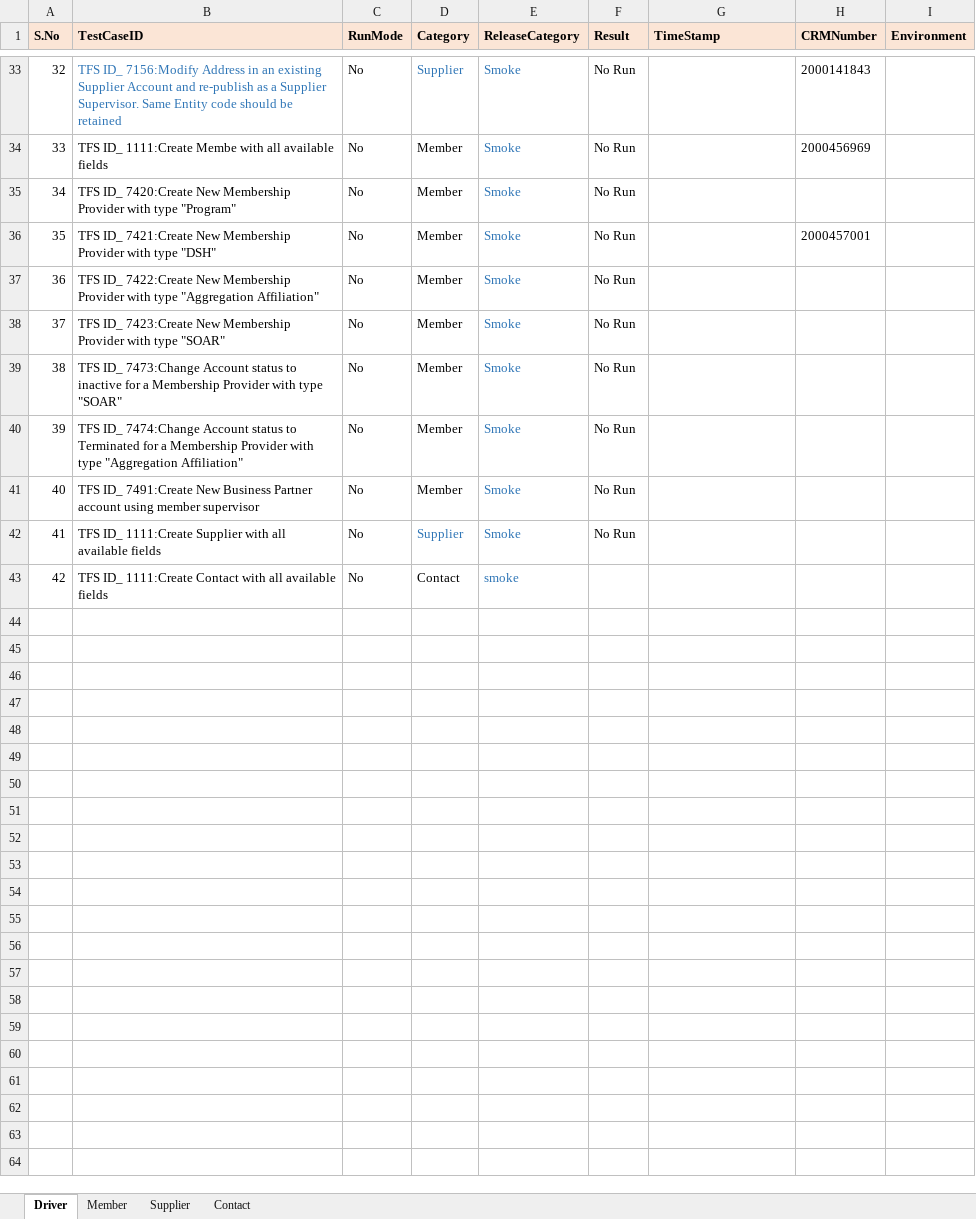
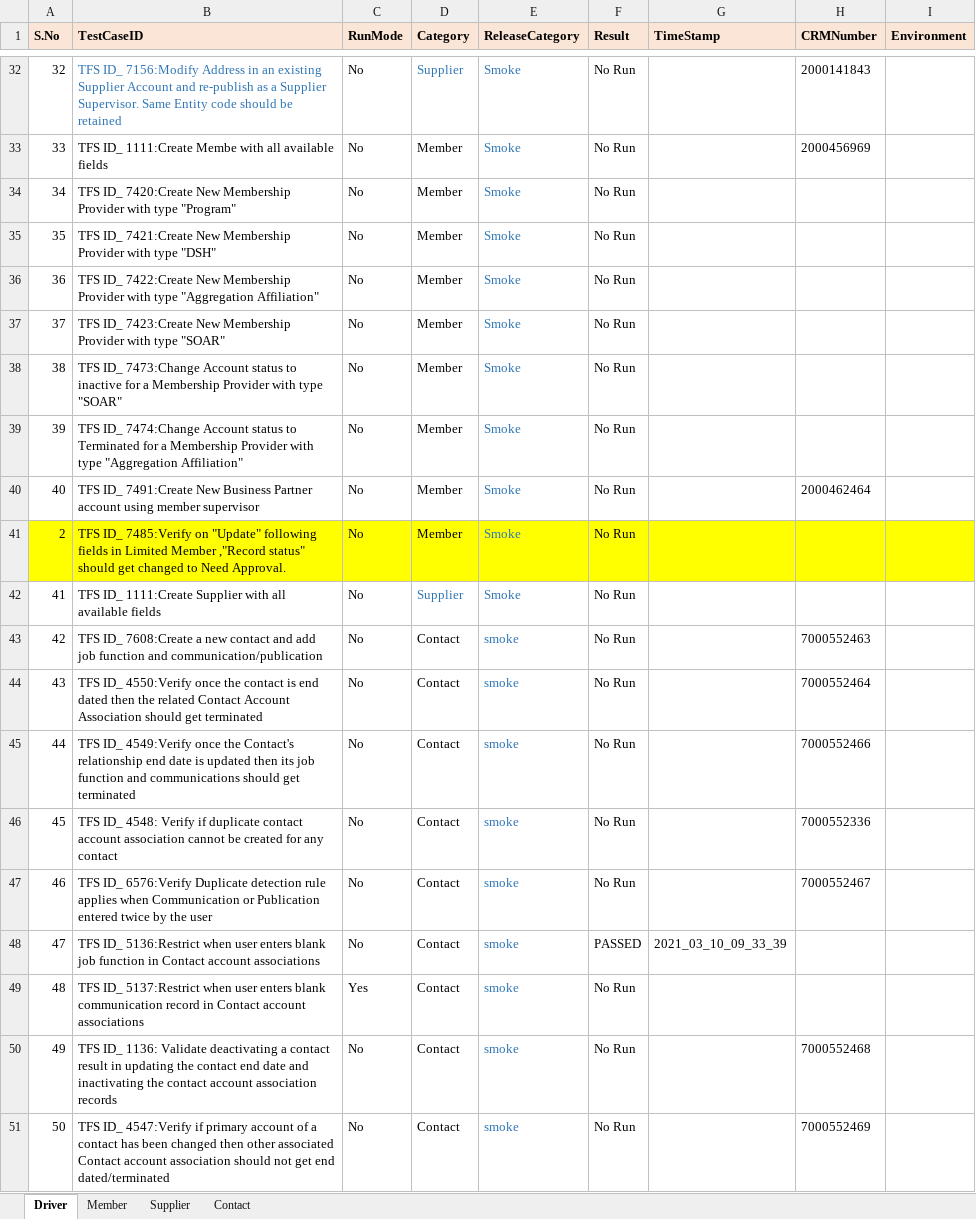
Before and after one commit to GomathiPriya20/Dynamics-CRM-Stage, an Excel workbook: TestNG/data/MasterData.xlsx, sheet Driver, drawn as a sheet; only a part is shown, gaps mark what is left out; values as stored, in another font and other column widths than the file's, no borders; addresses are those after the commit; the diff covers the shown part only; the diff names each change by its address in the sheet, - before the commit and + after, or states it on an @@ line.

Commit message:
Added Contact test cases

```diff
--- a/TestNG/data/MasterData.xlsx (sheet Driver)
+++ b/TestNG/data/MasterData.xlsx (sheet Driver)
-H35 (CRMNumber): 2000457001
+H35 (CRMNumber): (empty)
-H40 (CRMNumber): (empty)
+H40 (CRMNumber): 2000462464
@@ row 3 moved to row 41: 2 @@
-B43 (TestCaseID): TFS ID_ 1111:Create Contact with all available fields
+B43 (TestCaseID): TFS ID_ 7608:Create a new contact and add job function and communication/publication
-F43 (Result): (empty)
+F43 (Result): No Run
-H43 (CRMNumber): (empty)
+H43 (CRMNumber): 7000552463
+row 44: 43 | TFS ID_ 4550:Verify once the contact is end dated then the related Contact Account Association should get terminated | No | Contact | smoke | No Run |  | 7000552464
+row 45: 44 | TFS ID_ 4549:Verify once the Contact's relationship end date is updated then its job function and communications should get terminated | No | Contact | smoke | No Run |  | 7000552466
+row 46: 45 | TFS ID_ 4548: Verify if duplicate contact account association cannot be created for any contact | No | Contact | smoke | No Run |  | 7000552336
+row 47: 46 | TFS ID_ 6576:Verify Duplicate detection rule applies when Communication or Publication entered twice by the user | No | Contact | smoke | No Run |  | 7000552467
+row 48: 47 | TFS ID_ 5136:Restrict when user enters blank job function in Contact account associations | No | Contact | smoke | PASSED | 2021_03_10_09_33_39
+row 49: 48 | TFS ID_ 5137:Restrict when user enters blank communication record in Contact account associations | Yes | Contact | smoke | No Run
+row 50: 49 | TFS ID_ 1136: Validate deactivating a contact result in updating the contact end date and inactivating the contact account association records | No | Contact | smoke | No Run |  | 7000552468
+row 51: 50 | TFS ID_ 4547:Verify if primary account of a contact has been changed then other associated Contact account association should not get end dated/terminated | No | Contact | smoke | No Run |  | 7000552469
```
Also changed, not shown: 1 added row, 1 removed row, 11 edited cells and cell formats elsewhere in this sheet, sheet Contact, sheet Member, TestNG/data/MasterData - Copy (2).xlsx, 41 other files.
